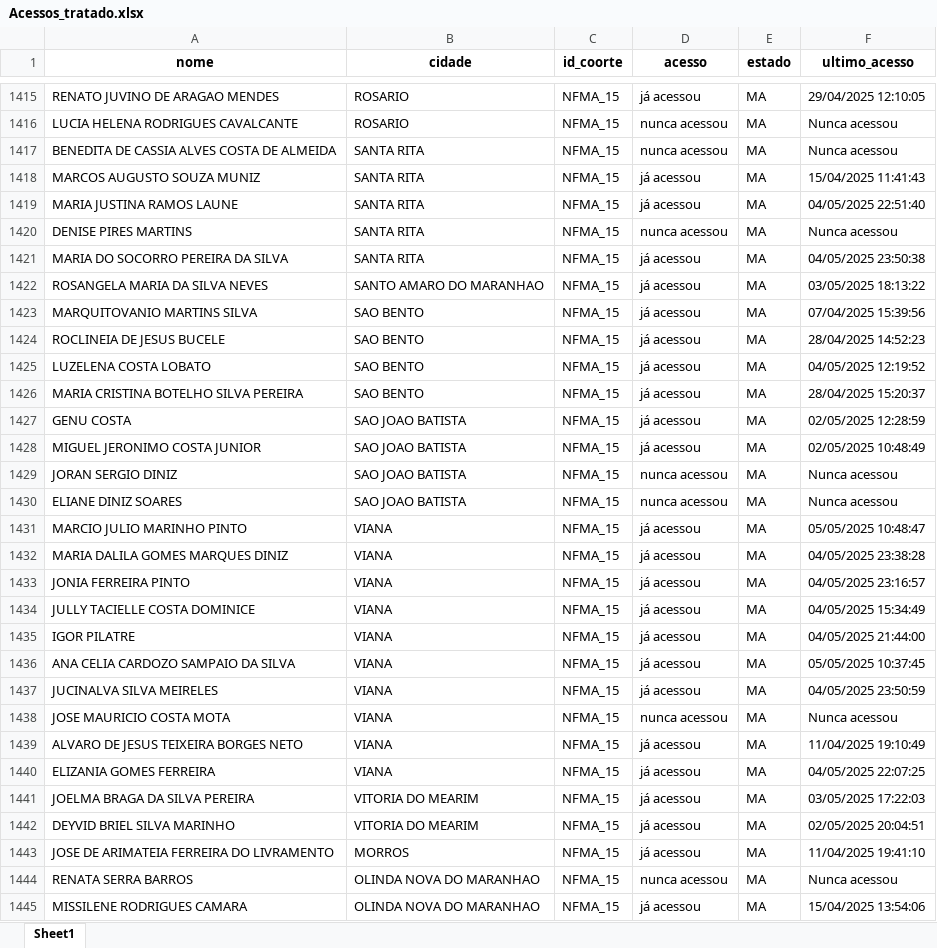
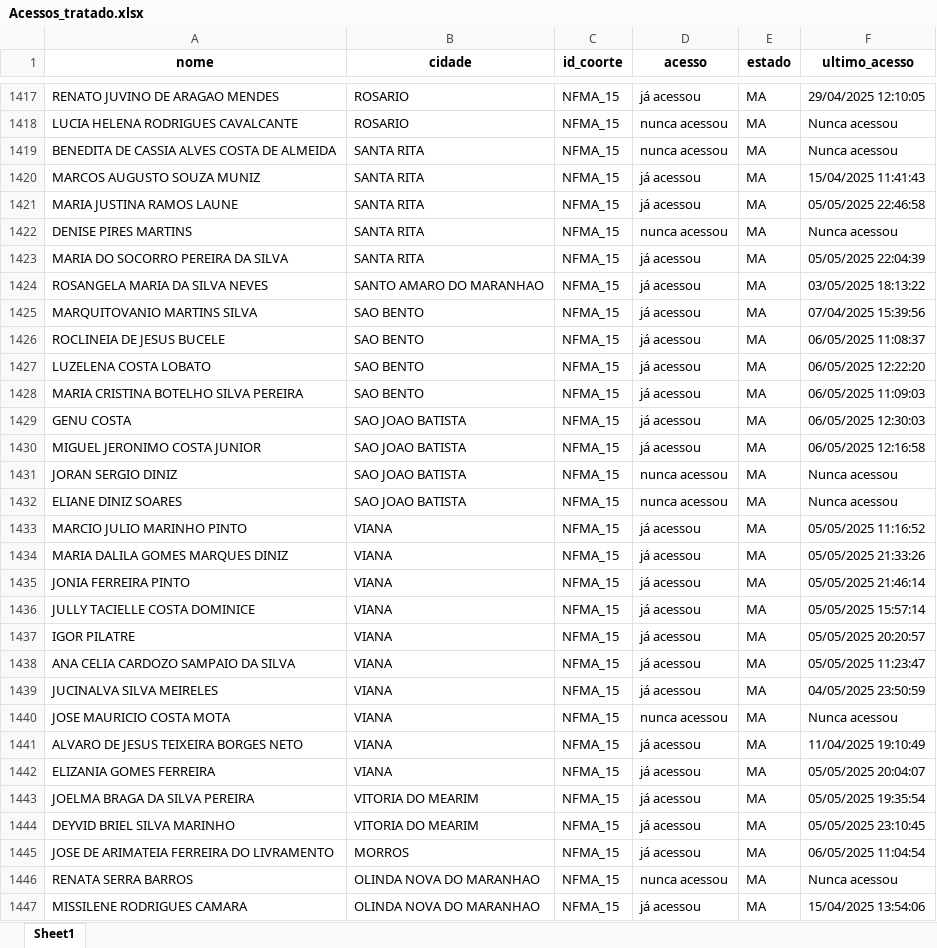
Before and after one commit to amarildorfilhoufc/eti-2025-streamlit, an Excel workbook: Acessos_tratado.xlsx, sheet Sheet1, drawn as a sheet; only a part is shown, gaps mark what is left out; values as stored, in another font and other column widths than the file's, no borders; addresses are those after the commit; the diff covers the shown part only; the diff names each change by its address in the sheet, - before the commit and + after, or states it on an @@ line.

Commit message:
Substituindo Acessos_tratado.xlsx pela versão atualizada

```diff
--- a/Acessos_tratado.xlsx (sheet Sheet1)
+++ b/Acessos_tratado.xlsx (sheet Sheet1)
-F1421 (ultimo_acesso): 04/05/2025 22:51:40
+F1421 (ultimo_acesso): 05/05/2025 22:46:58
-F1423 (ultimo_acesso): 04/05/2025 23:50:38
+F1423 (ultimo_acesso): 05/05/2025 22:04:39
-F1426 (ultimo_acesso): 28/04/2025 14:52:23
+F1426 (ultimo_acesso): 06/05/2025 11:08:37
-F1427 (ultimo_acesso): 04/05/2025 12:19:52
+F1427 (ultimo_acesso): 06/05/2025 12:22:20
-F1428 (ultimo_acesso): 28/04/2025 15:20:37
+F1428 (ultimo_acesso): 06/05/2025 11:09:03
-F1429 (ultimo_acesso): 02/05/2025 12:28:59
+F1429 (ultimo_acesso): 06/05/2025 12:30:03
-F1430 (ultimo_acesso): 02/05/2025 10:48:49
+F1430 (ultimo_acesso): 06/05/2025 12:16:58
-F1433 (ultimo_acesso): 05/05/2025 10:48:47
+F1433 (ultimo_acesso): 05/05/2025 11:16:52
-F1434 (ultimo_acesso): 04/05/2025 23:38:28
+F1434 (ultimo_acesso): 05/05/2025 21:33:26
-F1435 (ultimo_acesso): 04/05/2025 23:16:57
+F1435 (ultimo_acesso): 05/05/2025 21:46:14
-F1436 (ultimo_acesso): 04/05/2025 15:34:49
+F1436 (ultimo_acesso): 05/05/2025 15:57:14
-F1437 (ultimo_acesso): 04/05/2025 21:44:00
+F1437 (ultimo_acesso): 05/05/2025 20:20:57
-F1438 (ultimo_acesso): 05/05/2025 10:37:45
+F1438 (ultimo_acesso): 05/05/2025 11:23:47
-F1442 (ultimo_acesso): 04/05/2025 22:07:25
+F1442 (ultimo_acesso): 05/05/2025 20:04:07
-F1443 (ultimo_acesso): 03/05/2025 17:22:03
+F1443 (ultimo_acesso): 05/05/2025 19:35:54
-F1444 (ultimo_acesso): 02/05/2025 20:04:51
+F1444 (ultimo_acesso): 05/05/2025 23:10:45
-F1445 (ultimo_acesso): 11/04/2025 19:41:10
+F1445 (ultimo_acesso): 06/05/2025 11:04:54
```
Also changed, not shown: 4 added rows and 468 edited cells elsewhere in this sheet.
